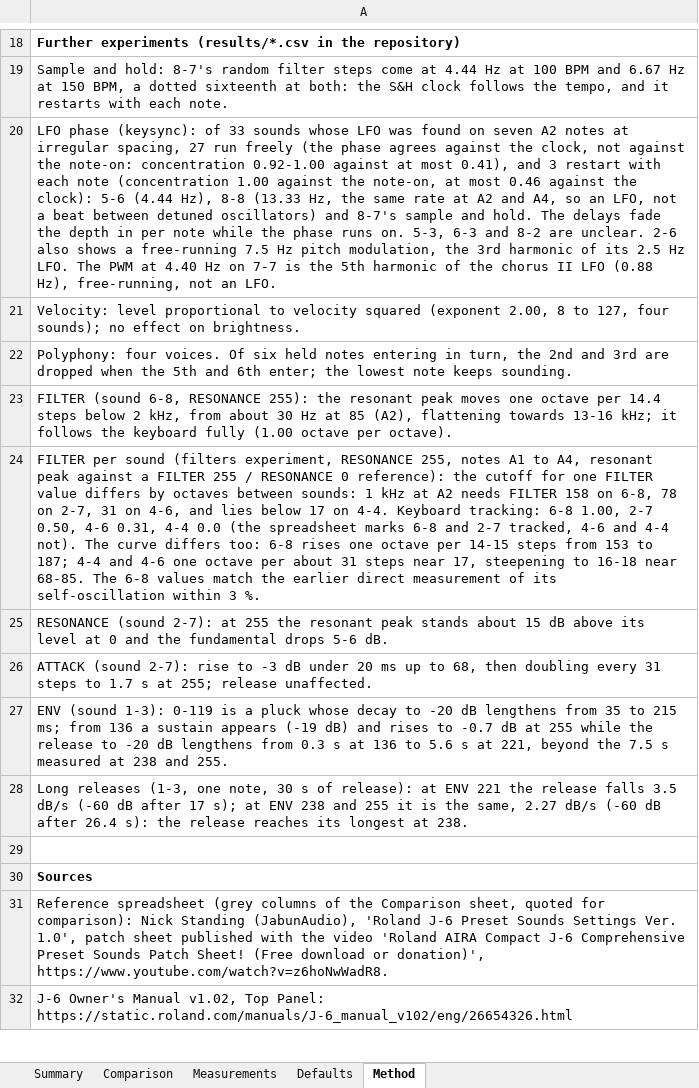
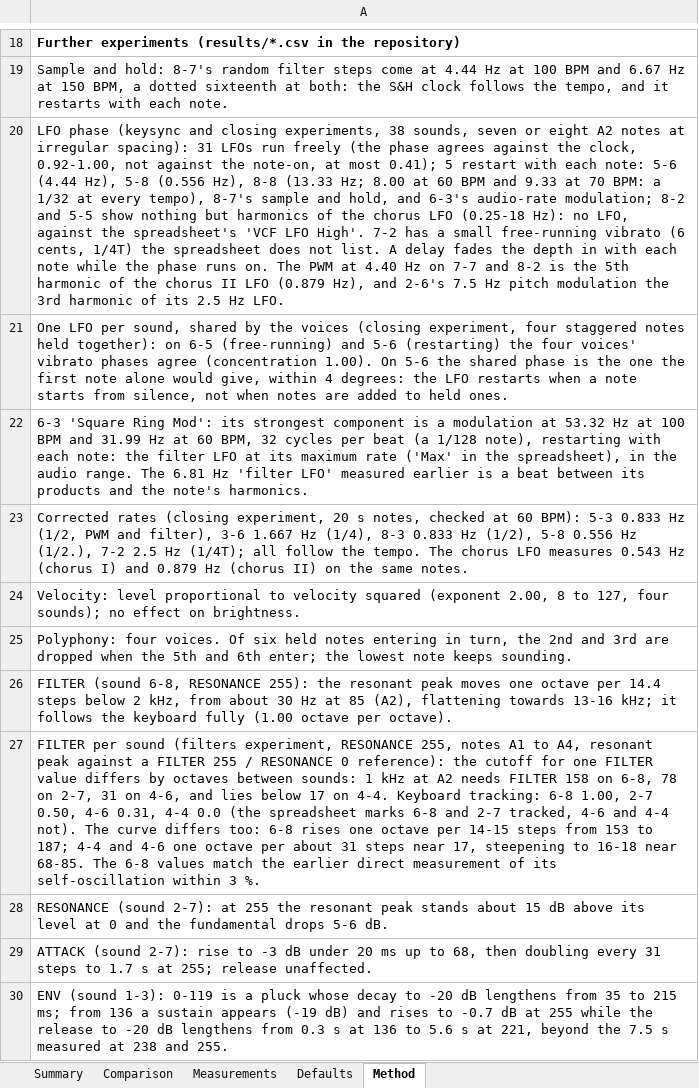
Before and after one commit to liotier/RolandStuff, an Excel workbook: J-6/results/J6_sounds_measured.xlsx, sheet Method, drawn as a sheet; only a part is shown, gaps mark what is left out; the shorter side is filled out with more unchanged rows; values as stored, in another font and other column widths than the file's, no borders; the diff names each change by its address in the sheet, - before the commit and + after, or states it on an @@ line.

```diff
--- a/J-6/results/J6_sounds_measured.xlsx (sheet Method)
+++ b/J-6/results/J6_sounds_measured.xlsx (sheet Method)
-A20: LFO phase (keysync): of 33 sounds whose LFO was found on seven A2 notes at irregular spacing, 27 run freely (the phase agrees against the clock, not against the note-on: concentration 0.92-1.00 against at most 0.41), and 3 restart with each note (concentration 1.00 against the note-on, at most 0.46 against the clock): 5-6 (4.44 Hz), 8-8 (13.33 Hz, the same rate at A2 and A4, so an LFO, not a beat between detuned oscillators) and 8-7's sample and hold. The delays fade the depth in per note while the phase runs on. 5-3, 6-3 and 8-2 are unclear. 2-6 also shows a free-running 7.5 Hz pitch modulation, the 3rd harmonic of its 2.5 Hz LFO. The PWM at 4.40 Hz on 7-7 is the 5th harmonic of the chorus II LFO (0.88 Hz), free-running, not an LFO.
+A20: LFO phase (keysync and closing experiments, 38 sounds, seven or eight A2 notes at irregular spacing): 31 LFOs run freely (the phase agrees against the clock, 0.92-1.00, not against the note-on, at most 0.41); 5 restart with each note: 5-6 (4.44 Hz), 5-8 (0.556 Hz), 8-8 (13.33 Hz; 8.00 at 60 BPM and 9.33 at 70 BPM: a 1/32 at every tempo), 8-7's sample and hold, and 6-3's audio-rate modulation; 8-2 and 5-5 show nothing but harmonics of the chorus LFO (0.25-18 Hz): no LFO, against the spreadsheet's 'VCF LFO High'. 7-2 has a small free-running vibrato (6 cents, 1/4T) the spreadsheet does not list. A delay fades the depth in with each note while the phase runs on. The PWM at 4.40 Hz on 7-7 and 8-2 is the 5th harmonic of the chorus II LFO (0.879 Hz), and 2-6's 7.5 Hz pitch modulation the 3rd harmonic of its 2.5 Hz LFO.
+row 21: One LFO per sound, shared by the voices (closing experiment, four staggered notes held together): on 6-5 (free-running) and 5-6 (restarting) the four voices' vibrato phases agree (concentration 1.00). On 5-6 the shared phase is the one the first note alone would give, within 4 degrees: the LFO restarts when a note starts from silence, not when notes are added to held ones.
+row 22: 6-3 'Square Ring Mod': its strongest component is a modulation at 53.32 Hz at 100 BPM and 31.99 Hz at 60 BPM, 32 cycles per beat (a 1/128 note), restarting with each note: the filter LFO at its maximum rate ('Max' in the spreadsheet), in the audio range. The 6.81 Hz 'filter LFO' measured earlier is a beat between its products and the note's harmonics.
+row 23: Corrected rates (closing experiment, 20 s notes, checked at 60 BPM): 5-3 0.833 Hz (1/2, PWM and filter), 3-6 1.667 Hz (1/4), 8-3 0.833 Hz (1/2), 5-8 0.556 Hz (1/2.), 7-2 2.5 Hz (1/4T); all follow the tempo. The chorus LFO measures 0.543 Hz (chorus I) and 0.879 Hz (chorus II) on the same notes.
```
Also changed, not shown: sheet Comparison, 8 other files.
